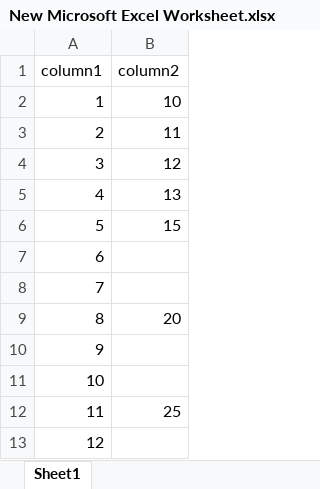
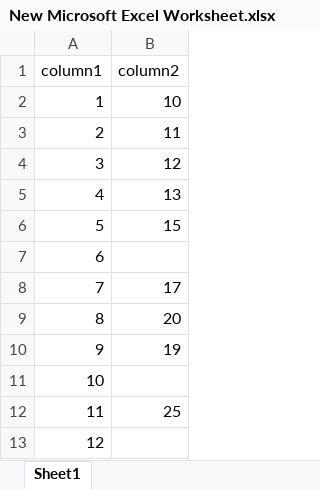
Before and after one commit to Bhavin-thumar/python_code, an Excel workbook: OTHERS/New Microsoft Excel Worksheet.xlsx, sheet Sheet1, drawn as a sheet; values as stored, in another font and other column widths than the file's, no borders; the diff names each change by its address in the sheet, - before the commit and + after, or states it on an @@ line.

Commit message:
7 and 9 edited from D drive

```diff
--- a/OTHERS/New Microsoft Excel Worksheet.xlsx (sheet Sheet1)
+++ b/OTHERS/New Microsoft Excel Worksheet.xlsx (sheet Sheet1)
-B8 (column2): (empty)
+B8 (column2): 17
-B10 (column2): (empty)
+B10 (column2): 19
```
